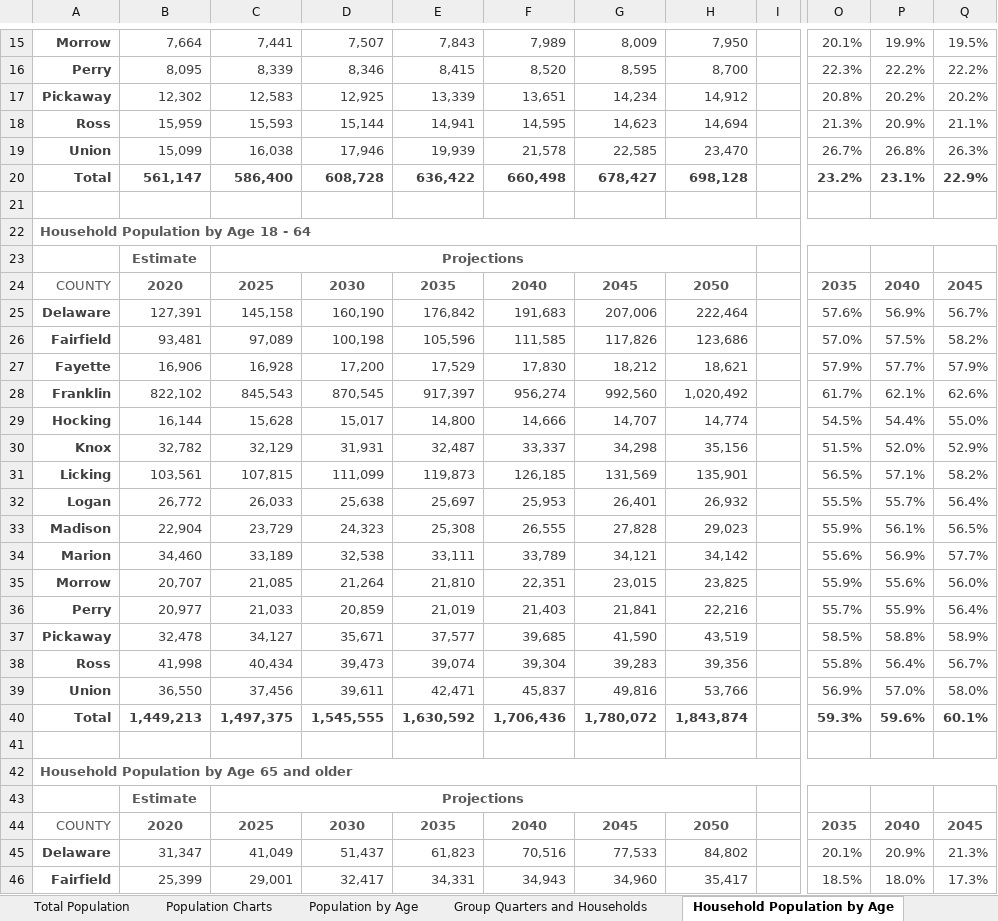
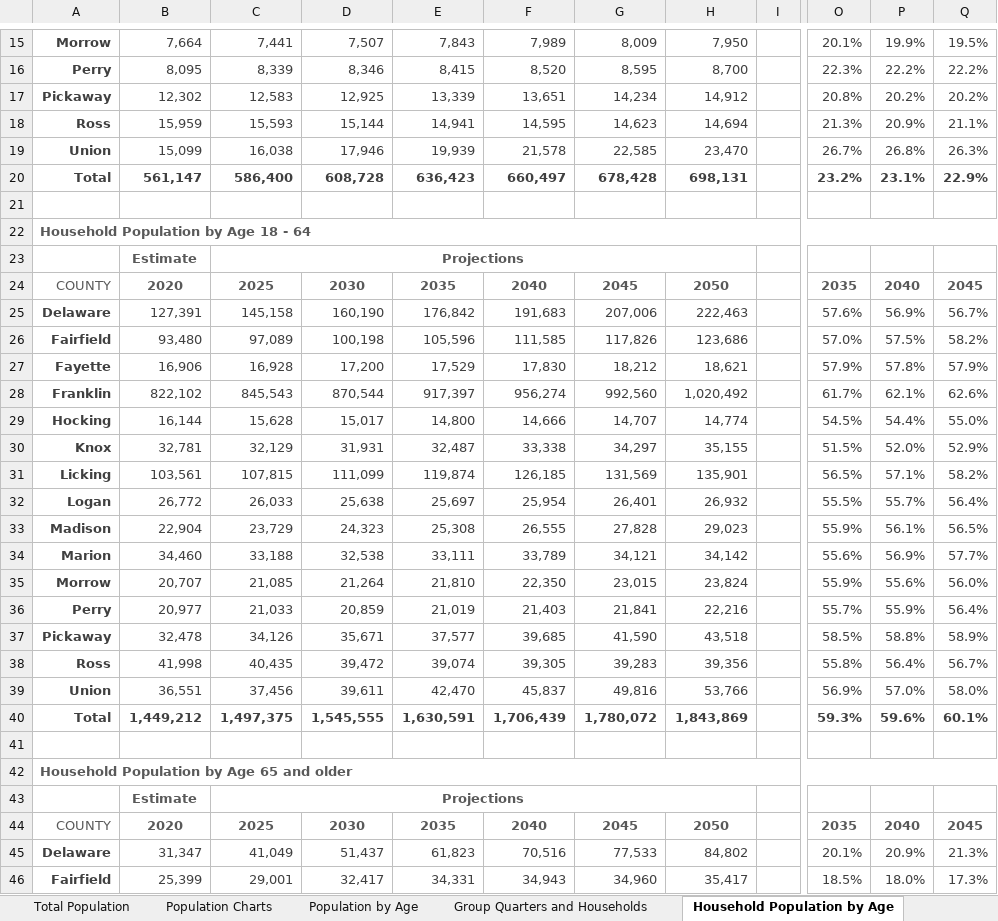
Before and after one commit to morpc/morpc-county-controls, an Excel workbook: deliverables/CountyControls_WEB.xlsx, sheet Household Population by Age, drawn as a sheet; only a part is shown, gaps mark what is left out; values as stored, in another font and other column widths than the file's, no borders; charts and pictures not drawn; the diff covers the shown part only; the diff names each change by its address in the sheet, - before the commit and + after, or states it on an @@ line.

Commit message:
Update HH pop by age to incorporate changes made during broader QA review

```diff
--- a/deliverables/CountyControls_WEB.xlsx (sheet Household Population by Age)
+++ b/deliverables/CountyControls_WEB.xlsx (sheet Household Population by Age)
-E20: 636,422
+E20: 636,423
-F20: 660,498
+F20: 660,497
-G20: 678,427
+G20: 678,428
-H20: 698,128
+H20: 698,131
-H25: 222,464
+H25: 222,463
-B26: 93,481
+B26: 93,480
-P27: 57.7%
+P27: 57.8%
-D28: 870,545
+D28: 870,544
-B30: 32,782
+B30: 32,781
-F30: 33,337
+F30: 33,338
-G30: 34,298
+G30: 34,297
-H30: 35,156
+H30: 35,155
-E31: 119,873
+E31: 119,874
-F32: 25,953
+F32: 25,954
-C34: 33,189
+C34: 33,188
-F35: 22,351
+F35: 22,350
-H35: 23,825
+H35: 23,824
-C37: 34,127
+C37: 34,126
-H37: 43,519
+H37: 43,518
-C38: 40,434
+C38: 40,435
-D38: 39,473
+D38: 39,472
-F38: 39,304
+F38: 39,305
-B39: 36,550
+B39: 36,551
-E39: 42,471
+E39: 42,470
-B40: 1,449,213
+B40: 1,449,212
-E40: 1,630,592
+E40: 1,630,591
-F40: 1,706,436
+F40: 1,706,439
-H40: 1,843,874
+H40: 1,843,869
```
Also changed, not shown: 3 edited cells elsewhere in this sheet.
